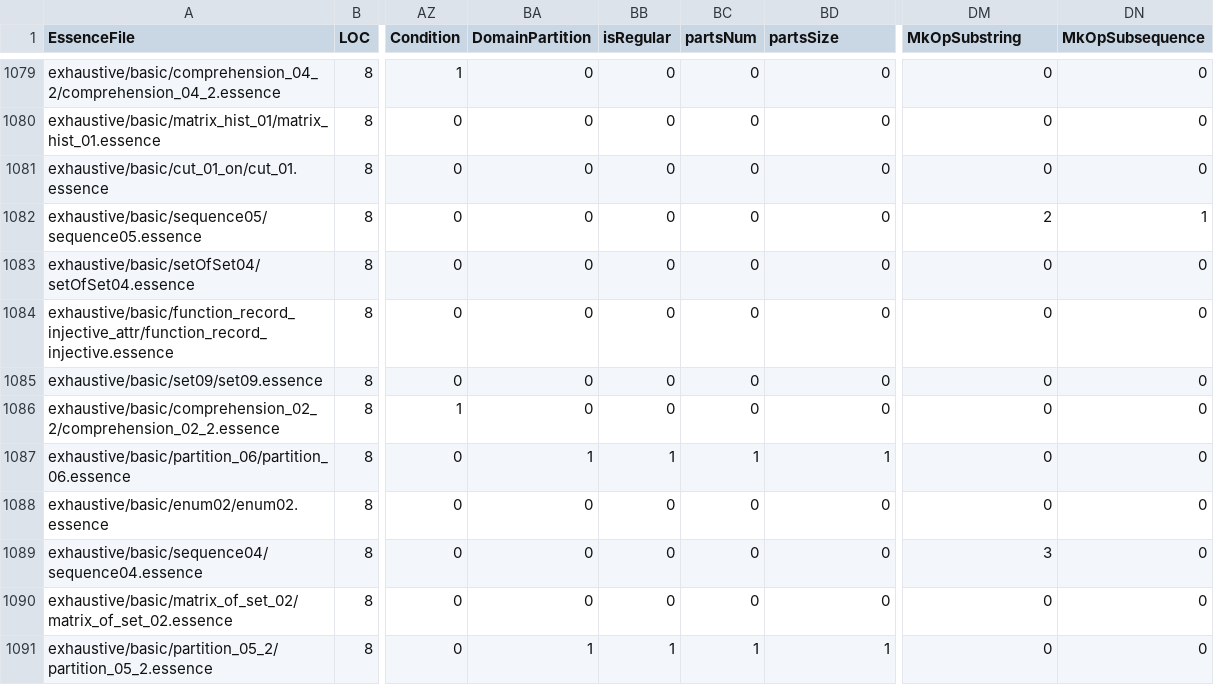
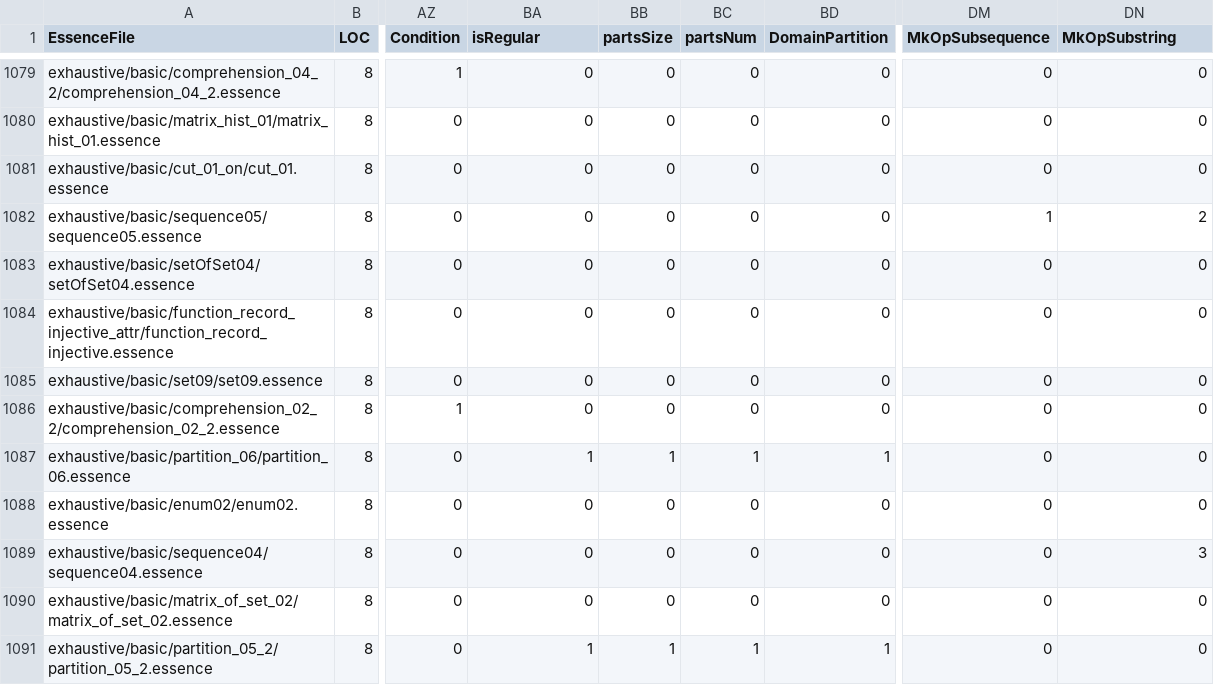
Before and after one commit to hecent/conjure-oxide, a CSV file: tools/essence-feature-usage-stats/data.csv, drawn as a sheet; only a part is shown, gaps mark what is left out; the diff covers the shown part only; the diff names each change by its address in the sheet, - before the commit and + after, or states it on an @@ line.

```diff
--- a/tools/essence-feature-usage-stats/data.csv
+++ b/tools/essence-feature-usage-stats/data.csv
-BA1: DomainPartition
+BA1: isRegular
-BB1: isRegular
+BB1: partsSize
-BD1: partsSize
+BD1: DomainPartition
-DM1: MkOpSubstring
+DM1: MkOpSubsequence
-DN1: MkOpSubsequence
+DN1: MkOpSubstring
-DM1082 (MkOpSubsequence): 2
+DM1082 (MkOpSubsequence): 1
-DN1082 (MkOpSubstring): 1
+DN1082 (MkOpSubstring): 2
-DM1089 (MkOpSubsequence): 3
+DM1089 (MkOpSubsequence): 0
-DN1089 (MkOpSubstring): 0
+DN1089 (MkOpSubstring): 3
```
Also changed, not shown: 16 edited cells elsewhere in this file, 1 other file.
